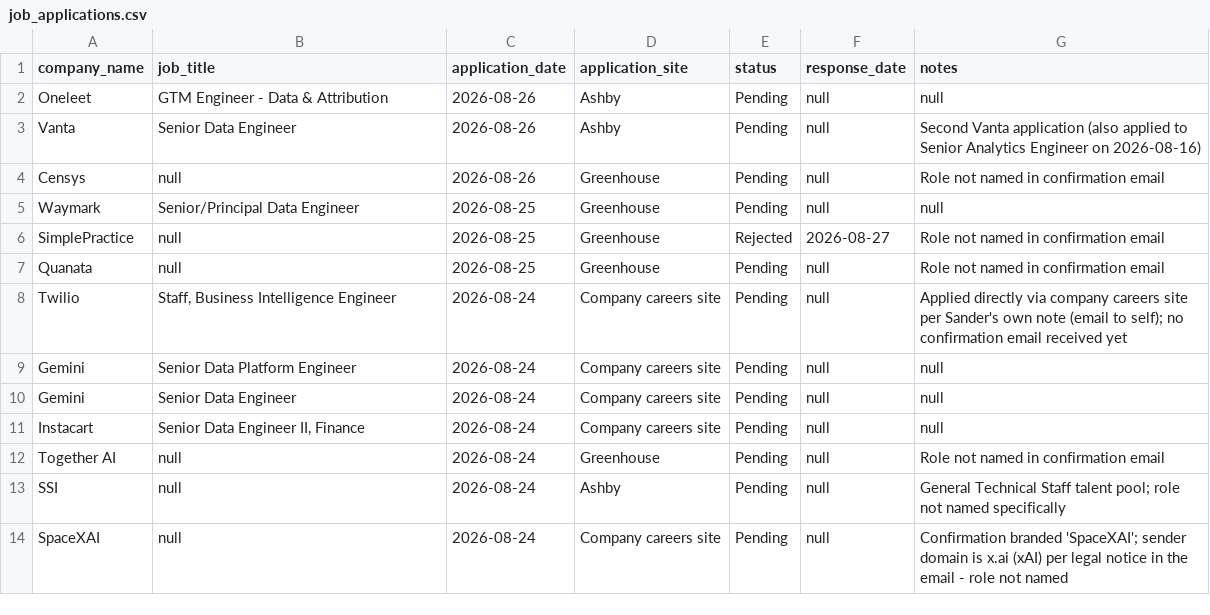
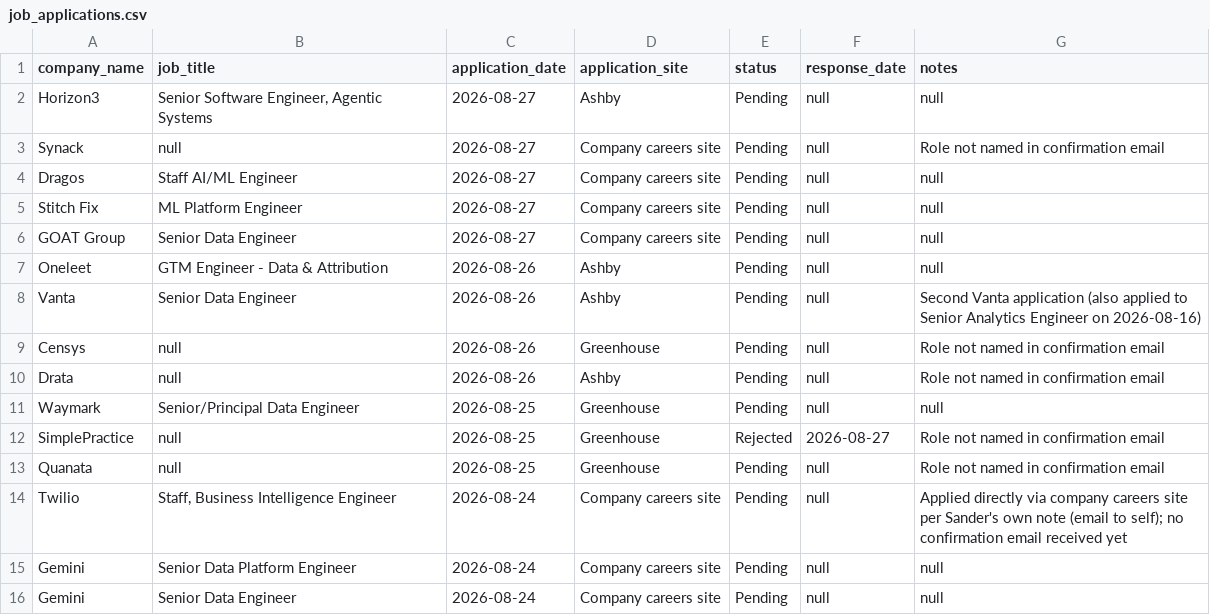
Before and after one commit to sandervw/job-search, a CSV file: job_applications.csv, drawn as a sheet; only a part is shown; the shorter side is filled out with more unchanged rows.

```diff
--- a/job_applications.csv
+++ b/job_applications.csv
@@ -1,2 +1,7 @@
 company_name,job_title,application_date,application_site,status,response_date,notes
+Horizon3,"Senior Software Engineer, Agentic Systems",2026-08-27,Ashby,Pending,null,null
+Synack,null,2026-08-27,Company careers site,Pending,null,Role not named in confirmation email
+Dragos,Staff AI/ML Engineer,2026-08-27,Company careers site,Pending,null,null
+Stitch Fix,ML Platform Engineer,2026-08-27,Company careers site,Pending,null,null
+GOAT Group,Senior Data Engineer,2026-08-27,Company careers site,Pending,null,null
 Oneleet,GTM Engineer - Data & Attribution,2026-08-26,Ashby,Pending,null,null
@@ -4,2 +9,3 @@ Vanta,Senior Data Engineer,2026-08-26,Ashby,Pending,null,Second Vanta applicatio
 Censys,null,2026-08-26,Greenhouse,Pending,null,Role not named in confirmation email
+Drata,null,2026-08-26,Ashby,Pending,null,Role not named in confirmation email
 Waymark,Senior/Principal Data Engineer,2026-08-25,Greenhouse,Pending,null,null
```
